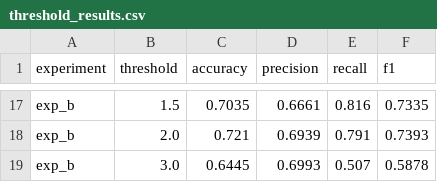
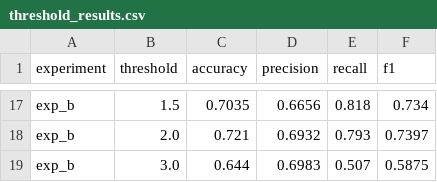
Before and after one commit to AIVIETNAM-AIO-LEHOANGNHAN/AIO_Module_01_Research_HCMUS-project, a CSV file: docs/threshold_results.csv, drawn as a sheet; only a part is shown, gaps mark what is left out; the diff covers the shown part only; the diff names each change by its address in the sheet, - before the commit and + after, or states it on an @@ line.

```diff
--- a/docs/threshold_results.csv
+++ b/docs/threshold_results.csv
-D17 (precision): 0.6661
+D17 (precision): 0.6656
-E17 (recall): 0.816
+E17 (recall): 0.818
-F17 (f1): 0.7335
+F17 (f1): 0.734
-D18 (precision): 0.6939
+D18 (precision): 0.6932
-E18 (recall): 0.791
+E18 (recall): 0.793
-F18 (f1): 0.7393
+F18 (f1): 0.7397
-C19 (accuracy): 0.6445
+C19 (accuracy): 0.644
-D19 (precision): 0.6993
+D19 (precision): 0.6983
-F19 (f1): 0.5878
+F19 (f1): 0.5875
```
Also changed, not shown: 9 added rows, 9 removed rows and 12 edited cells elsewhere in this file, 9 other files.
